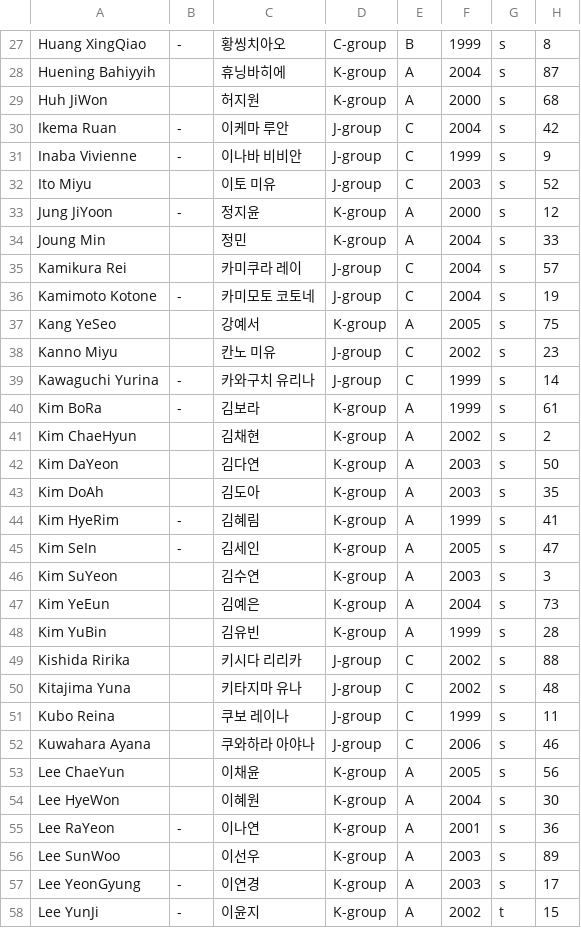
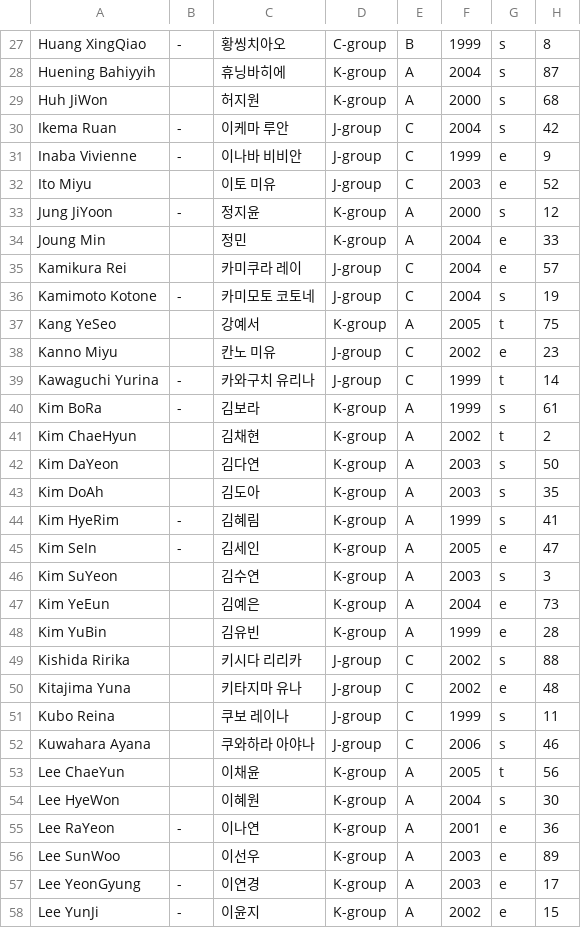
Before and after one commit to GIRLSP999/TOP12, a CSV file: trainee_info.csv, drawn as a sheet; only a part is shown, gaps mark what is left out; the diff covers the shown part only.

Commit message:
Update trainee_info.csv

```diff
--- a/trainee_info.csv
+++ b/trainee_info.csv
@@ -30,13 +30,13 @@
 "Ikema Ruan","-","이케마 루안","J-group","C","2004","s","42"
-"Inaba Vivienne","-","이나바 비비안","J-group","C","1999","s","9"
-"Ito Miyu","","이토 미유","J-group","C","2003","s","52"
+"Inaba Vivienne","-","이나바 비비안","J-group","C","1999","e","9"
+"Ito Miyu","","이토 미유","J-group","C","2003","e","52"
 "Jung JiYoon","-","정지윤","K-group","A","2000","s","12"
-"Joung Min","","정민","K-group","A","2004","s","33"
-"Kamikura Rei","","카미쿠라 레이","J-group","C","2004","s","57"
+"Joung Min","","정민","K-group","A","2004","e","33"
+"Kamikura Rei","","카미쿠라 레이","J-group","C","2004","e","57"
 "Kamimoto Kotone","-","카미모토 코토네","J-group","C","2004","s","19"
-"Kang YeSeo","","강예서","K-group","A","2005","s","75"
-"Kanno Miyu","","칸노 미유","J-group","C","2002","s","23"
-"Kawaguchi Yurina","-","카와구치 유리나","J-group","C","1999","s","14"
+"Kang YeSeo","","강예서","K-group","A","2005","t","75"
+"Kanno Miyu","","칸노 미유","J-group","C","2002","e","23"
+"Kawaguchi Yurina","-","카와구치 유리나","J-group","C","1999","t","14"
 "Kim BoRa","-","김보라","K-group","A","1999","s","61"
-"Kim ChaeHyun","","김채현","K-group","A","2002","s","2"
+"Kim ChaeHyun","","김채현","K-group","A","2002","t","2"
 "Kim DaYeon","","김다연","K-group","A","2003","s","50"
@@ -44,15 +44,15 @@
 "Kim HyeRim","-","김혜림","K-group","A","1999","s","41"
-"Kim SeIn","-","김세인","K-group","A","2005","s","47"
+"Kim SeIn","-","김세인","K-group","A","2005","e","47"
 "Kim SuYeon","","김수연","K-group","A","2003","s","3"
-"Kim YeEun","","김예은","K-group","A","2004","s","73"
-"Kim YuBin","","김유빈","K-group","A","1999","s","28"
+"Kim YeEun","","김예은","K-group","A","2004","e","73"
+"Kim YuBin","","김유빈","K-group","A","1999","e","28"
 "Kishida Ririka","","키시다 리리카","J-group","C","2002","s","88"
-"Kitajima Yuna","","키타지마 유나","J-group","C","2002","s","48"
+"Kitajima Yuna","","키타지마 유나","J-group","C","2002","e","48"
 "Kubo Reina","","쿠보 레이나","J-group","C","1999","s","11"
 "Kuwahara Ayana","","쿠와하라 아야나","J-group","C","2006","s","46"
-"Lee ChaeYun","","이채윤","K-group","A","2005","s","56"
+"Lee ChaeYun","","이채윤","K-group","A","2005","t","56"
 "Lee HyeWon","","이혜원","K-group","A","2004","s","30"
-"Lee RaYeon","-","이나연","K-group","A","2001","s","36"
-"Lee SunWoo","","이선우","K-group","A","2003","s","89"
-"Lee YeonGyung","-","이연경","K-group","A","2003","s","17"
-"Lee YunJi","-","이윤지","K-group","A","2002","t","15"
+"Lee RaYeon","-","이나연","K-group","A","2001","e","36"
+"Lee SunWoo","","이선우","K-group","A","2003","e","89"
+"Lee YeonGyung","-","이연경","K-group","A","2003","e","17"
+"Lee YunJi","-","이윤지","K-group","A","2002","e","15"
```
Also changed, not shown: 50 edited cells elsewhere in this file.
